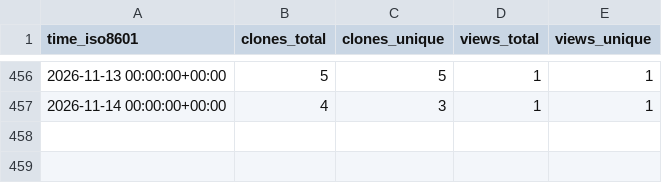
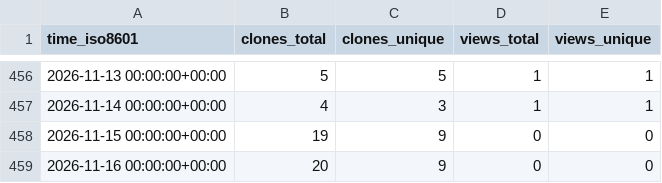
Before and after one commit to L2S-lab/robomaster_ros2, a CSV file: L2S-lab/robomaster_ros2/ghrs-data/views_clones_aggregate.csv, drawn as a sheet; only a part is shown, gaps mark what is left out; the diff names each change by its address in the sheet, - before the commit and + after, or states it on an @@ line.

```diff
--- a/L2S-lab/robomaster_ros2/ghrs-data/views_clones_aggregate.csv
+++ b/L2S-lab/robomaster_ros2/ghrs-data/views_clones_aggregate.csv
+row 458: 2026-11-15 00:00:00+00:00 | 19 | 9 | 0 | 0
+row 459: 2026-11-16 00:00:00+00:00 | 20 | 9 | 0 | 0
```
Also changed, not shown: 1 other file.
